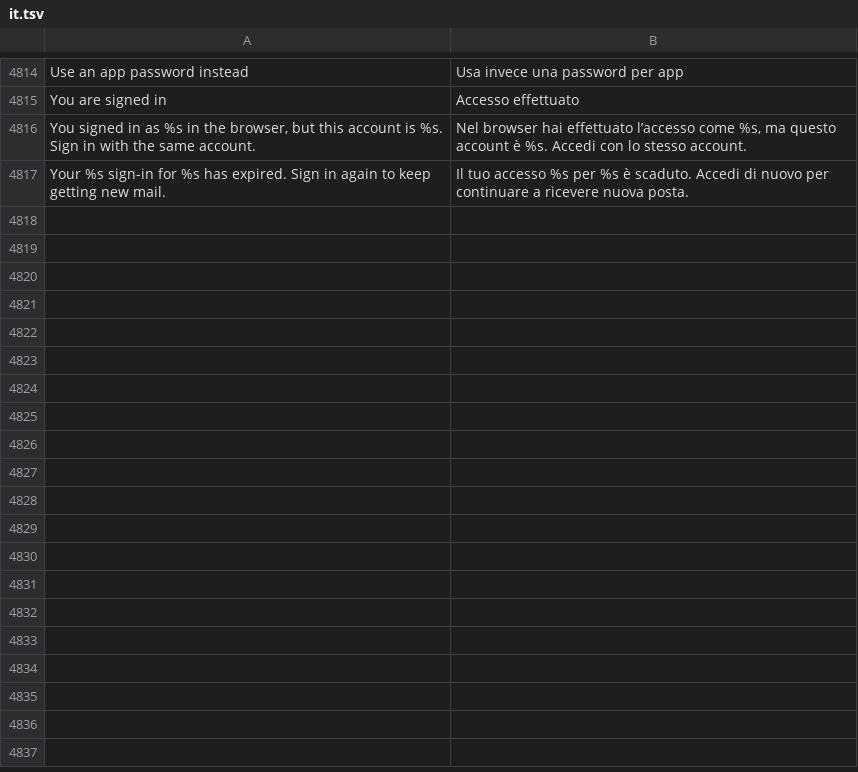
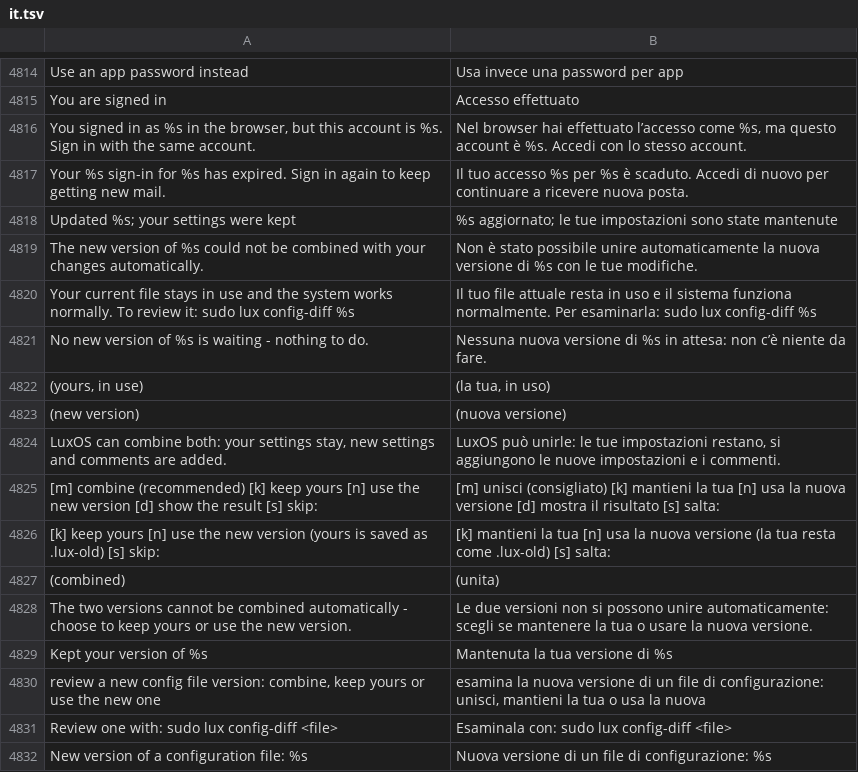
Before and after one commit to luxopes/LuxOS-Arch, a TSV file: packages/luxos-i18n/files/it.tsv, drawn as a sheet; only a part is shown, gaps mark what is left out.

Commit message:
lux: new config file versions (*.luxnew) are merged automatically - users never merge config files by hand. After "sudo lux update" the user saw "! New config files to review: /etc/lux/lux.conf.luxnew" (channel = "staging" from Software Update vs. new comments + countme = true). New lux_configmerge.py: 3-way merge with base = the old package version of the file (/var/lib/lux/pristine/<path>, always verified against the package database md5, taken from disk or from the old package in the cache via bsdtar); key = value files (TOML/INI, lux.conf): a value present in the user's file always stays (new default only when it equals the OLD default exactly; channel/countme in lux.conf pinned to the user), new keys/sections/comments added, user keys and comments kept, removed/deleted keys handled, result re-checked (user values, valid TOML); other text: diff3 only without conflicts; unknown base: only additions. Success: atomic write, one <file>.lux-old backup, .luxnew removed, calm "Updated X; your settings were kept"; conflict: file untouched, .luxnew kept, plain message that the system keeps using the current file + "sudo lux config-diff <file>". Runs in every transaction (90-lux-config-merge-pre/-post hooks, so LuxOS Care and lux-engine too), in lux_alpm.py (summary, @@CONFIG machine line, leftovers on every lux update even with nothing to update), lux configs and LuxOS Care before recording new_configs; new "lux config-diff <file>" (combine / keep yours / use new, --merge/--keep/--new); Software Update shows unmergeable files calmly and merged ones not at all. The user's current lux.conf + lux.conf.luxnew merge to channel = "staging" + comments + countme = true. Tests: merges (lux.conf with known/unknown base, staging vs stable, pinned keys, user vs default changes, removed keys, conflicts, plain text, no base), files/pristine/cache, config-diff, bash CLI, Care, integration with real libalpm (pyalpm) in a temporary root under out/ (lux 0.3.0-24, luxos-care 1.0.0-15, luxos-i18n 63, luxos-docs 43)

```diff
--- a/packages/luxos-i18n/files/it.tsv
+++ b/packages/luxos-i18n/files/it.tsv
@@ -4817 +4817,16 @@ You signed in as %s in the browser, but this account is %s. Sign in with the sam
 Your %s sign-in for %s has expired. Sign in again to keep getting new mail.	Il tuo accesso %s per %s è scaduto. Accedi di nuovo per continuare a ricevere nuova posta.
+Updated %s; your settings were kept	%s aggiornato; le tue impostazioni sono state mantenute
+The new version of %s could not be combined with your changes automatically.	Non è stato possibile unire automaticamente la nuova versione di %s con le tue modifiche.
+Your current file stays in use and the system works normally. To review it: sudo lux config-diff %s	Il tuo file attuale resta in uso e il sistema funziona normalmente. Per esaminarla: sudo lux config-diff %s
+No new version of %s is waiting - nothing to do.	Nessuna nuova versione di %s in attesa: non c’è niente da fare.
+(yours, in use)	(la tua, in uso)
+(new version)	(nuova versione)
+LuxOS can combine both: your settings stay, new settings and comments are added.	LuxOS può unirle: le tue impostazioni restano, si aggiungono le nuove impostazioni e i commenti.
+[m] combine (recommended)  [k] keep yours  [n] use the new version  [d] show the result  [s] skip: 	[m] unisci (consigliato)  [k] mantieni la tua  [n] usa la nuova versione  [d] mostra il risultato  [s] salta:
+[k] keep yours  [n] use the new version (yours is saved as .lux-old)  [s] skip: 	[k] mantieni la tua  [n] usa la nuova versione (la tua resta come .lux-old)  [s] salta:
+(combined)	(unita)
+The two versions cannot be combined automatically - choose to keep yours or use the new version.	Le due versioni non si possono unire automaticamente: scegli se mantenere la tua o usare la nuova versione.
+Kept your version of %s	Mantenuta la tua versione di %s
+review a new config file version: combine, keep yours or use the new one	esamina la nuova versione di un file di configurazione: unisci, mantieni la tua o usa la nuova
+Review one with: sudo lux config-diff <file>	Esaminala con: sudo lux config-diff <file>
+New version of a configuration file: %s	Nuova versione di un file di configurazione: %s
```
Also changed, not shown: packages/luxos-i18n/files/cs.tsv, packages/luxos-i18n/files/nl.tsv, 34 other files.
